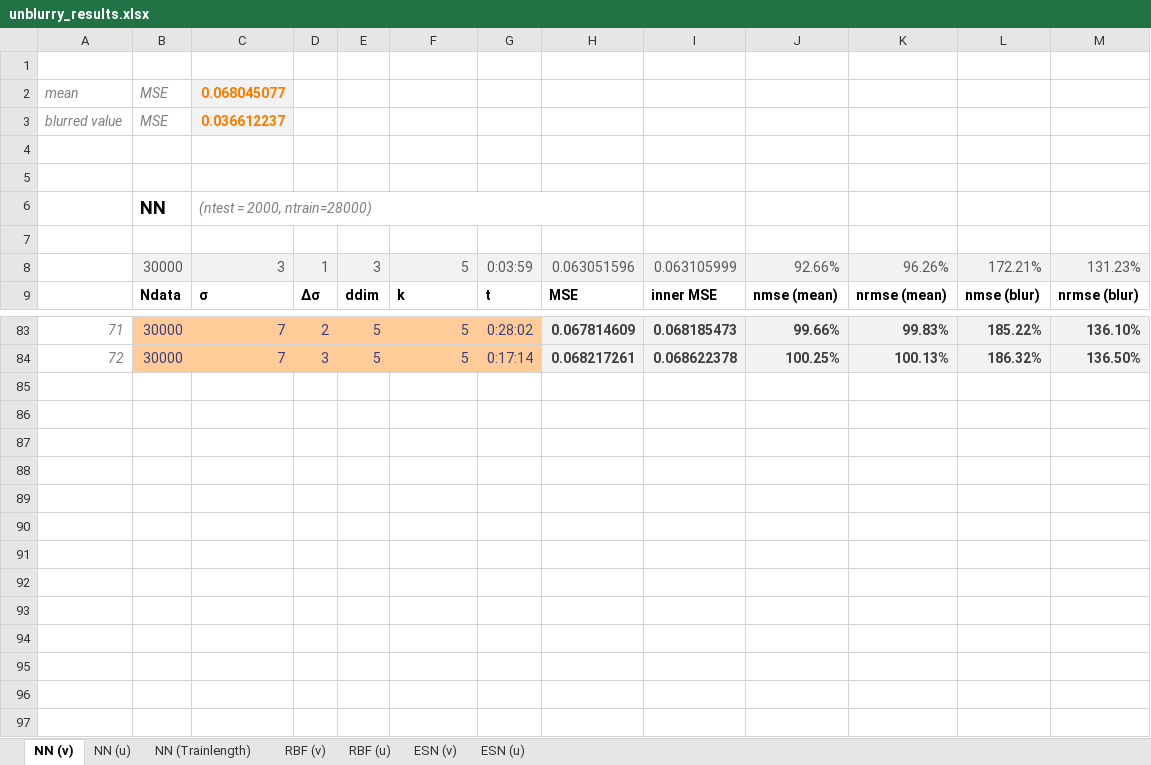
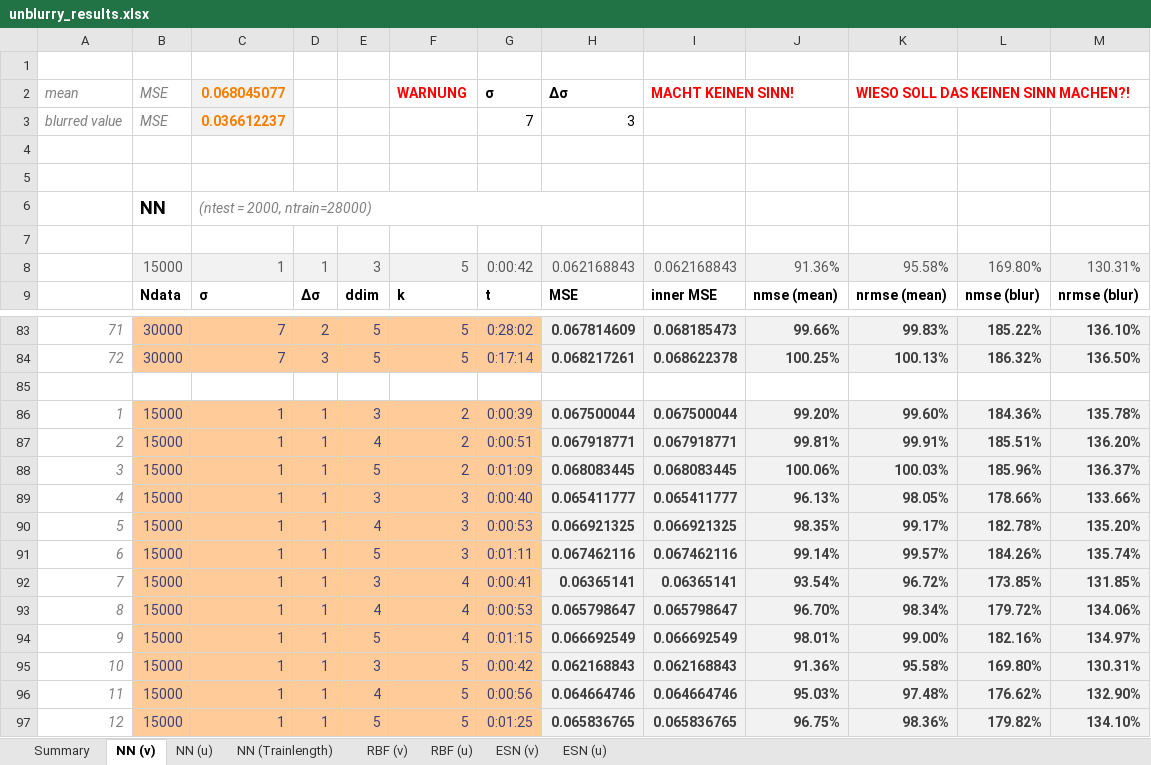
Before and after one commit to zimmerrol/rcp_spatio_temporal, an Excel workbook: src/final/unblurry/unblurry_results.xlsx, sheet NN (v), drawn as a sheet; only a part is shown, gaps mark what is left out; values as stored, in another font and other column widths than the file's, no borders; removed rows and columns are numbered as before the commit, all else as after; the diff names each change by its address in the sheet, - before the commit and + after, or states it on an @@ line.

```diff
--- a/src/final/unblurry/unblurry_results.xlsx (sheet NN (v))
+++ b/src/final/unblurry/unblurry_results.xlsx (sheet NN (v))
+sheet tab: Summary
-row 2: mean | MSE | 0.068045077
+row 2: mean | MSE | 0.068045077 |  |  | WARNUNG | σ | Δσ | MACHT KEINEN SINN! |  | WIESO SOLL DAS KEINEN SINN MACHEN?!
-G3: (empty)
+G3: 7
-H3: (empty)
+H3: 3
-row 8:  | 30000 | 3 | 1 | 3 | 5 | 0:03:59 | 0.063051596 | 0.063105999 | 92.66% | 96.26% | 172.21% | 131.23%
+row 8:  | 15000 | 1 | 1 | 3 | 5 | 0:00:42 | 0.062168843 | 0.062168843 | 91.36% | 95.58% | 169.80% | 130.31%
+row 85: (empty)
+row 86: 1 | 15000 | 1 | 1 | 3 | 2 | 0:00:39 | 0.067500044 | 0.067500044 | 99.20% | 99.60% | 184.36% | 135.78%
+row 87: 2 | 15000 | 1 | 1 | 4 | 2 | 0:00:51 | 0.067918771 | 0.067918771 | 99.81% | 99.91% | 185.51% | 136.20%
+row 88: 3 | 15000 | 1 | 1 | 5 | 2 | 0:01:09 | 0.068083445 | 0.068083445 | 100.06% | 100.03% | 185.96% | 136.37%
+row 89: 4 | 15000 | 1 | 1 | 3 | 3 | 0:00:40 | 0.065411777 | 0.065411777 | 96.13% | 98.05% | 178.66% | 133.66%
+row 90: 5 | 15000 | 1 | 1 | 4 | 3 | 0:00:53 | 0.066921325 | 0.066921325 | 98.35% | 99.17% | 182.78% | 135.20%
+row 91: 6 | 15000 | 1 | 1 | 5 | 3 | 0:01:11 | 0.067462116 | 0.067462116 | 99.14% | 99.57% | 184.26% | 135.74%
+row 92: 7 | 15000 | 1 | 1 | 3 | 4 | 0:00:41 | 0.06365141 | 0.06365141 | 93.54% | 96.72% | 173.85% | 131.85%
+row 93: 8 | 15000 | 1 | 1 | 4 | 4 | 0:00:53 | 0.065798647 | 0.065798647 | 96.70% | 98.34% | 179.72% | 134.06%
+row 94: 9 | 15000 | 1 | 1 | 5 | 4 | 0:01:15 | 0.066692549 | 0.066692549 | 98.01% | 99.00% | 182.16% | 134.97%
+row 95: 10 | 15000 | 1 | 1 | 3 | 5 | 0:00:42 | 0.062168843 | 0.062168843 | 91.36% | 95.58% | 169.80% | 130.31%
+row 96: 11 | 15000 | 1 | 1 | 4 | 5 | 0:00:56 | 0.064664746 | 0.064664746 | 95.03% | 97.48% | 176.62% | 132.90%
+row 97: 12 | 15000 | 1 | 1 | 5 | 5 | 0:01:25 | 0.065836765 | 0.065836765 | 96.75% | 98.36% | 179.82% | 134.10%
```
Also changed, not shown: sheet NN (u), sheet RBF (u), sheet RBF (v), sheet ESN (u), sheet ESN (v), sheet NN (Trainlength), formulas that keep their value, src/final/cross_prediction/cross_pred_results.xlsx, src/final/inner_prediction/inner_cross_pred_results.xlsx.
